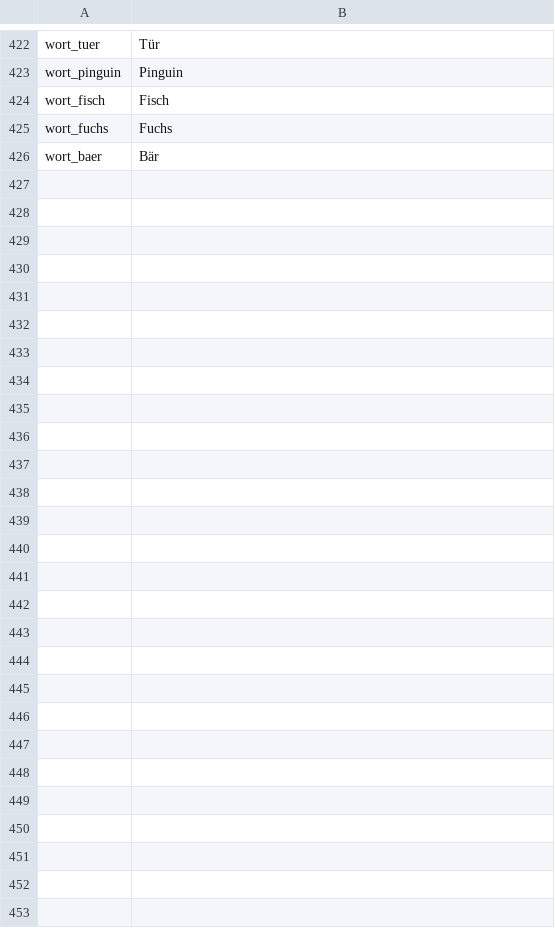
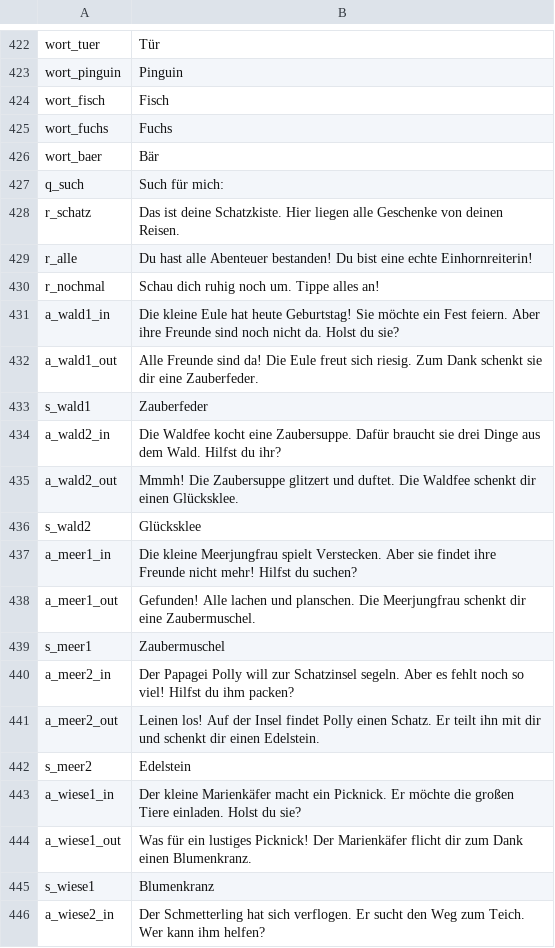
Before and after one commit to kaspersebastian83-dot/Lesereise, a TSV file: voice/clips.tsv, drawn as a sheet; only a part is shown, gaps mark what is left out; the diff covers the shown part only.

```diff
--- a/voice/clips.tsv
+++ b/voice/clips.tsv
@@ -426 +426,21 @@ wort_fuchs	Fuchs
 wort_baer	Bär
+q_such	Such für mich:
+r_schatz	Das ist deine Schatzkiste. Hier liegen alle Geschenke von deinen Reisen.
+r_alle	Du hast alle Abenteuer bestanden! Du bist eine echte Einhornreiterin!
+r_nochmal	Schau dich ruhig noch um. Tippe alles an!
+a_wald1_in	Die kleine Eule hat heute Geburtstag! Sie möchte ein Fest feiern. Aber ihre Freunde sind noch nicht da. Holst du sie?
+a_wald1_out	Alle Freunde sind da! Die Eule freut sich riesig. Zum Dank schenkt sie dir eine Zauberfeder.
+s_wald1	Zauberfeder
+a_wald2_in	Die Waldfee kocht eine Zaubersuppe. Dafür braucht sie drei Dinge aus dem Wald. Hilfst du ihr?
+a_wald2_out	Mmmh! Die Zaubersuppe glitzert und duftet. Die Waldfee schenkt dir einen Glücksklee.
+s_wald2	Glücksklee
+a_meer1_in	Die kleine Meerjungfrau spielt Verstecken. Aber sie findet ihre Freunde nicht mehr! Hilfst du suchen?
+a_meer1_out	Gefunden! Alle lachen und planschen. Die Meerjungfrau schenkt dir eine Zaubermuschel.
+s_meer1	Zaubermuschel
+a_meer2_in	Der Papagei Polly will zur Schatzinsel segeln. Aber es fehlt noch so viel! Hilfst du ihm packen?
+a_meer2_out	Leinen los! Auf der Insel findet Polly einen Schatz. Er teilt ihn mit dir und schenkt dir einen Edelstein.
+s_meer2	Edelstein
+a_wiese1_in	Der kleine Marienkäfer macht ein Picknick. Er möchte die großen Tiere einladen. Holst du sie?
+a_wiese1_out	Was für ein lustiges Picknick! Der Marienkäfer flicht dir zum Dank einen Blumenkranz.
+s_wiese1	Blumenkranz
+a_wiese2_in	Der Schmetterling hat sich verflogen. Er sucht den Weg zum Teich. Wer kann ihm helfen?
```
Also changed, not shown: 21 added rows elsewhere in this file, 2 other files.
